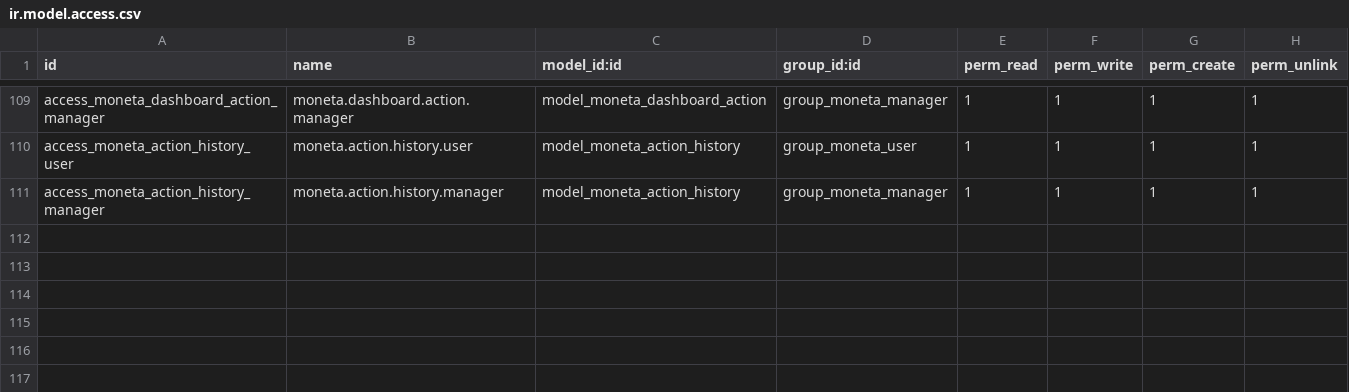
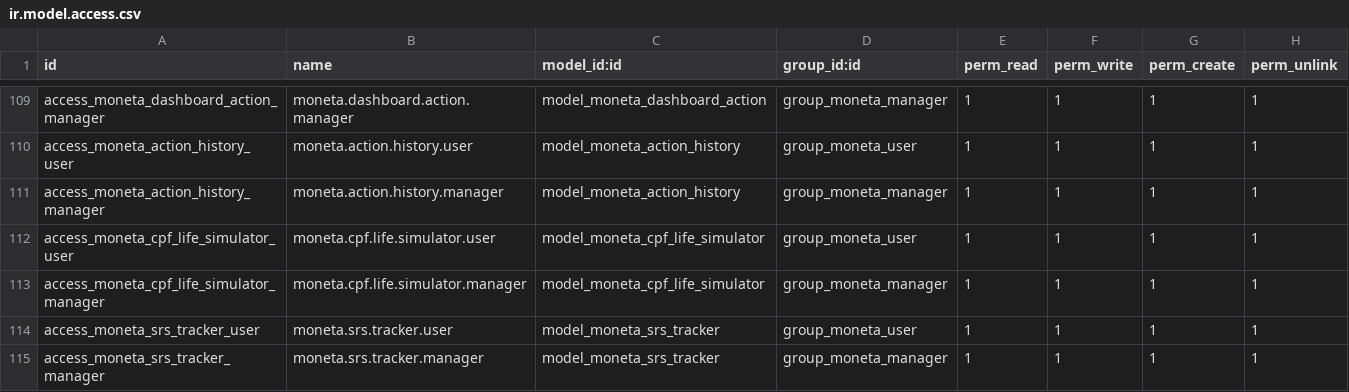
Before and after one commit to lohwswilson/moneta_finance, a CSV file: security/ir.model.access.csv, drawn as a sheet; only a part is shown, gaps mark what is left out.

Commit message:
feat(track-3.1): implement Singapore CPF (OA/SA/MA/RA) and SRS pension architecture with CPF LIFE simulator

```diff
--- a/security/ir.model.access.csv
+++ b/security/ir.model.access.csv
@@ -111 +111,5 @@ access_moneta_action_history_user,moneta.action.history.user,model_moneta_action
 access_moneta_action_history_manager,moneta.action.history.manager,model_moneta_action_history,group_moneta_manager,1,1,1,1
+access_moneta_cpf_life_simulator_user,moneta.cpf.life.simulator.user,model_moneta_cpf_life_simulator,group_moneta_user,1,1,1,1
+access_moneta_cpf_life_simulator_manager,moneta.cpf.life.simulator.manager,model_moneta_cpf_life_simulator,group_moneta_manager,1,1,1,1
+access_moneta_srs_tracker_user,moneta.srs.tracker.user,model_moneta_srs_tracker,group_moneta_user,1,1,1,1
+access_moneta_srs_tracker_manager,moneta.srs.tracker.manager,model_moneta_srs_tracker,group_moneta_manager,1,1,1,1
```
Also changed, not shown: 11 other files.
